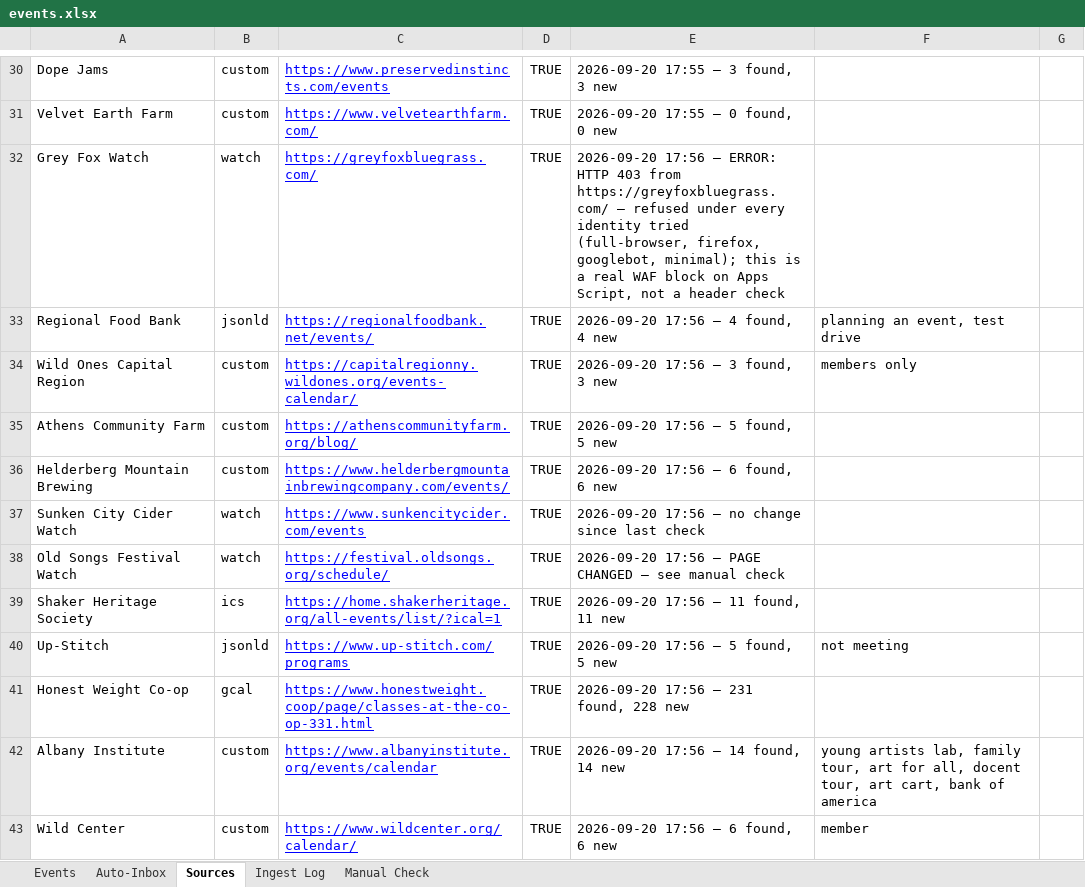
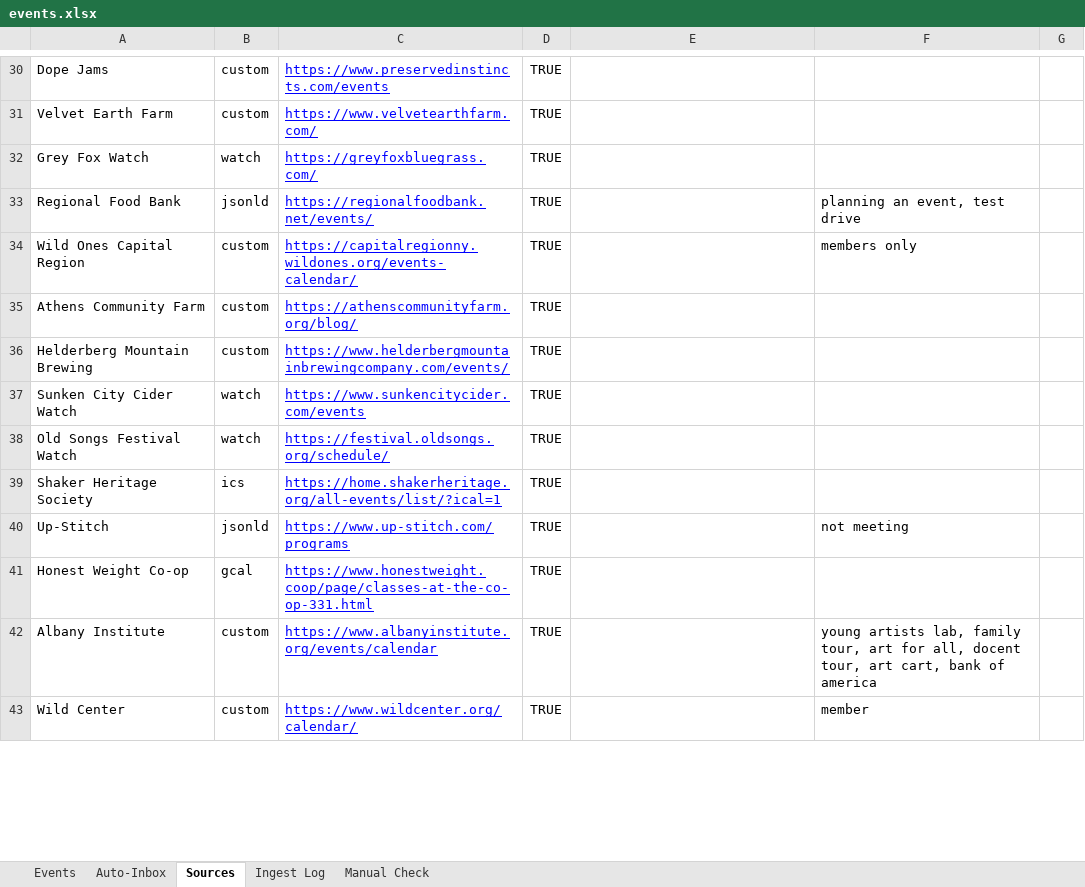
Before and after one commit to nyhilltowners/explore-the-hilltowns, an Excel workbook: data/events.xlsx, sheet Sources, drawn as a sheet; only a part is shown, gaps mark what is left out; values as stored, in another font and other column widths than the file's, no borders; the diff covers the shown part only; the diff names each change by its address in the sheet, - before the commit and + after, or states it on an @@ line.

```diff
--- a/data/events.xlsx (sheet Sources)
+++ b/data/events.xlsx (sheet Sources)
-E30: 2026-09-20 17:55 — 3 found, 3 new
+E30: (empty)
-E31: 2026-09-20 17:55 — 0 found, 0 new
+E31: (empty)
-E32: 2026-09-20 17:56 — ERROR: HTTP 403 from https://greyfoxbluegrass.com/ — refused under every identity tried (full-browser, firefox, googlebot, minimal); this is a real WAF block on Apps Script, not a header check
+E32: (empty)
-E33: 2026-09-20 17:56 — 4 found, 4 new
+E33: (empty)
-E34: 2026-09-20 17:56 — 3 found, 3 new
+E34: (empty)
-E35: 2026-09-20 17:56 — 5 found, 5 new
+E35: (empty)
-E36: 2026-09-20 17:56 — 6 found, 6 new
+E36: (empty)
-E37: 2026-09-20 17:56 — no change since last check
+E37: (empty)
-E38: 2026-09-20 17:56 — PAGE CHANGED — see manual check
+E38: (empty)
-E39: 2026-09-20 17:56 — 11 found, 11 new
+E39: (empty)
-E40: 2026-09-20 17:56 — 5 found, 5 new
+E40: (empty)
-E41: 2026-09-20 17:56 — 231 found, 228 new
+E41: (empty)
-E42: 2026-09-20 17:56 — 14 found, 14 new
+E42: (empty)
-E43: 2026-09-20 17:56 — 6 found, 6 new
+E43: (empty)
```
Also changed, not shown: 222 edited cells elsewhere in this sheet, sheet Events, sheet Ingest Log, data/climate_events.xlsx, data/folklore_legends.xlsx, 2 other files.
